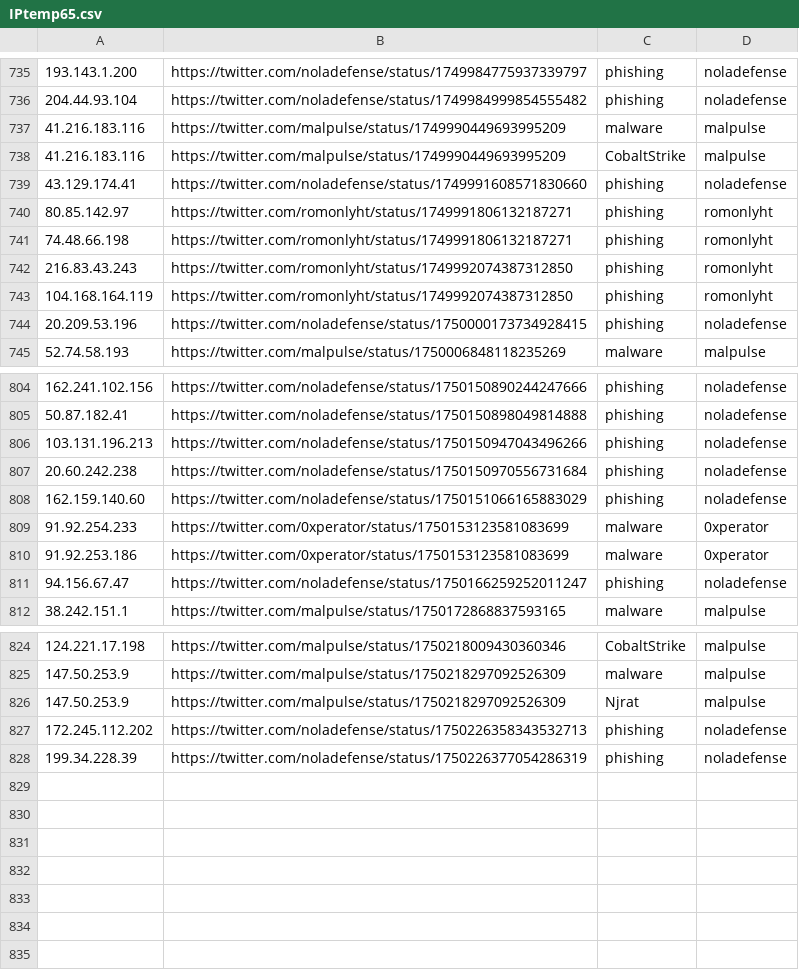
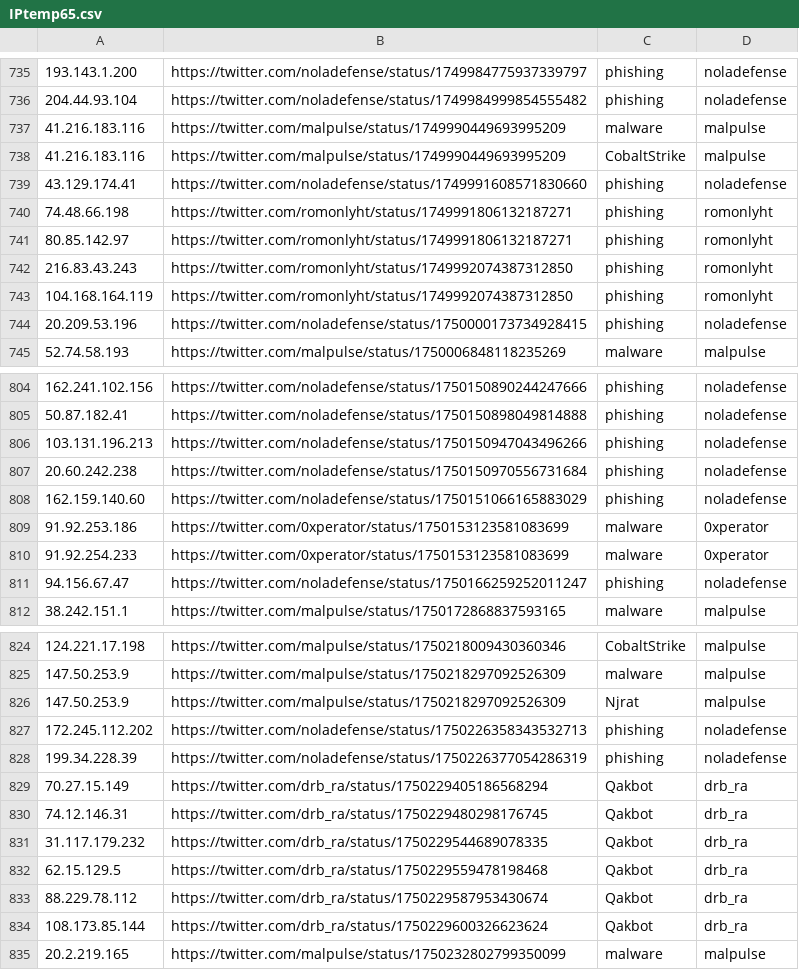
Before and after one commit to Reman2k/ioc, a CSV file: IPtemp65.csv, drawn as a sheet; only a part is shown, gaps mark what is left out.

```diff
--- a/IPtemp65.csv
+++ b/IPtemp65.csv
@@ -739,4 +739,4 @@
 "43.129.174.41","https://twitter.com/noladefense/status/1749991608571830660","phishing","noladefense"
+"74.48.66.198","https://twitter.com/romonlyht/status/1749991806132187271","phishing","romonlyht"
 "80.85.142.97","https://twitter.com/romonlyht/status/1749991806132187271","phishing","romonlyht"
-"74.48.66.198","https://twitter.com/romonlyht/status/1749991806132187271","phishing","romonlyht"
 "216.83.43.243","https://twitter.com/romonlyht/status/1749992074387312850","phishing","romonlyht"
@@ -808,4 +808,4 @@
 "162.159.140.60","https://twitter.com/noladefense/status/1750151066165883029","phishing","noladefense"
+"91.92.253.186","https://twitter.com/0xperator/status/1750153123581083699","malware","0xperator"
 "91.92.254.233","https://twitter.com/0xperator/status/1750153123581083699","malware","0xperator"
-"91.92.253.186","https://twitter.com/0xperator/status/1750153123581083699","malware","0xperator"
 "94.156.67.47","https://twitter.com/noladefense/status/1750166259252011247","phishing","noladefense"
@@ -828 +828,8 @@
 "199.34.228.39","https://twitter.com/noladefense/status/1750226377054286319","phishing","noladefense"
+"70.27.15.149","https://twitter.com/drb_ra/status/1750229405186568294","Qakbot","drb_ra"
+"74.12.146.31","https://twitter.com/drb_ra/status/1750229480298176745","Qakbot","drb_ra"
+"31.117.179.232","https://twitter.com/drb_ra/status/1750229544689078335","Qakbot","drb_ra"
+"62.15.129.5","https://twitter.com/drb_ra/status/1750229559478198468","Qakbot","drb_ra"
+"88.229.78.112","https://twitter.com/drb_ra/status/1750229587953430674","Qakbot","drb_ra"
+"108.173.85.144","https://twitter.com/drb_ra/status/1750229600326623624","Qakbot","drb_ra"
+"20.2.219.165","https://twitter.com/malpulse/status/1750232802799350099","malware","malpulse"
```
Also changed, not shown: IPtemp66.csv.
